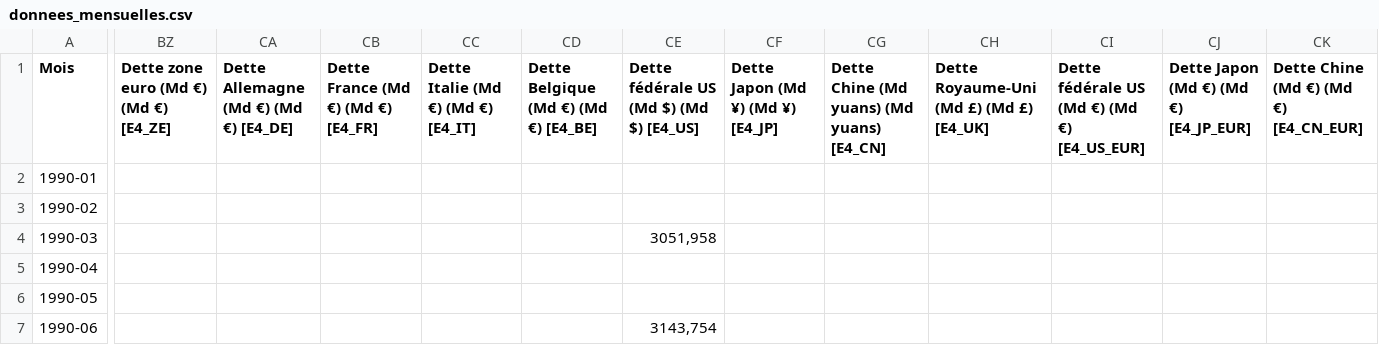
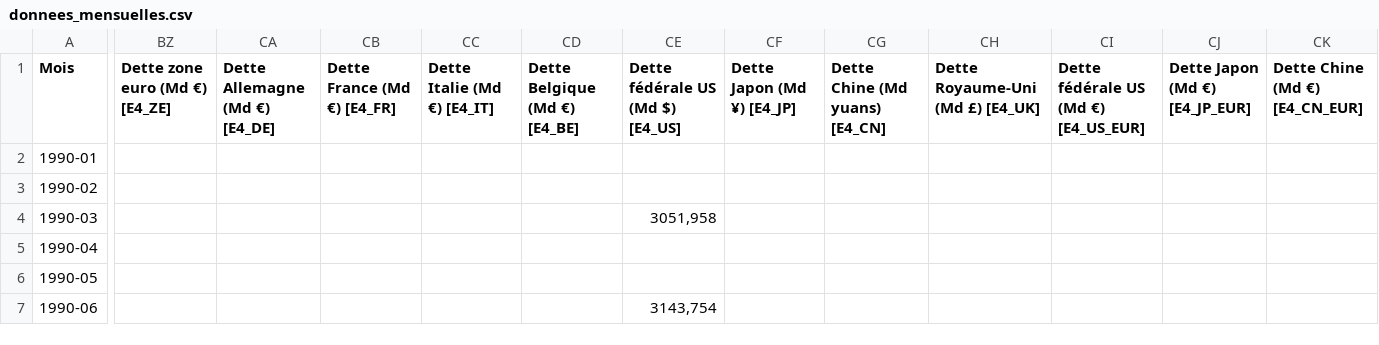
Before and after one commit to depgeor75-droid/tableau-marches, a CSV file: data/donnees_mensuelles.csv, drawn as a sheet; only a part is shown, gaps mark what is left out; the diff covers the shown part only; the diff names each change by its address in the sheet, - before the commit and + after, or states it on an @@ line.

```diff
--- a/data/donnees_mensuelles.csv
+++ b/data/donnees_mensuelles.csv
-BZ1: Dette zone euro (Md €) (Md €) [E4_ZE]
+BZ1: Dette zone euro (Md €) [E4_ZE]
-CA1: Dette Allemagne (Md €) (Md €) [E4_DE]
+CA1: Dette Allemagne (Md €) [E4_DE]
-CB1: Dette France (Md €) (Md €) [E4_FR]
+CB1: Dette France (Md €) [E4_FR]
-CC1: Dette Italie (Md €) (Md €) [E4_IT]
+CC1: Dette Italie (Md €) [E4_IT]
-CD1: Dette Belgique (Md €) (Md €) [E4_BE]
+CD1: Dette Belgique (Md €) [E4_BE]
-CE1: Dette fédérale US (Md $) (Md $) [E4_US]
+CE1: Dette fédérale US (Md $) [E4_US]
-CF1: Dette Japon (Md ¥) (Md ¥) [E4_JP]
+CF1: Dette Japon (Md ¥) [E4_JP]
-CG1: Dette Chine (Md yuans) (Md yuans) [E4_CN]
+CG1: Dette Chine (Md yuans) [E4_CN]
-CH1: Dette Royaume-Uni (Md £) (Md £) [E4_UK]
+CH1: Dette Royaume-Uni (Md £) [E4_UK]
-CI1: Dette fédérale US (Md €) (Md €) [E4_US_EUR]
+CI1: Dette fédérale US (Md €) [E4_US_EUR]
-CJ1: Dette Japon (Md €) (Md €) [E4_JP_EUR]
+CJ1: Dette Japon (Md €) [E4_JP_EUR]
-CK1: Dette Chine (Md €) (Md €) [E4_CN_EUR]
+CK1: Dette Chine (Md €) [E4_CN_EUR]
```
Also changed, not shown: 1 edited cell elsewhere in this file, 2 other files.
